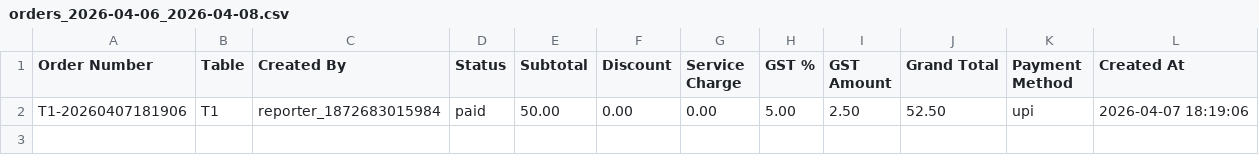
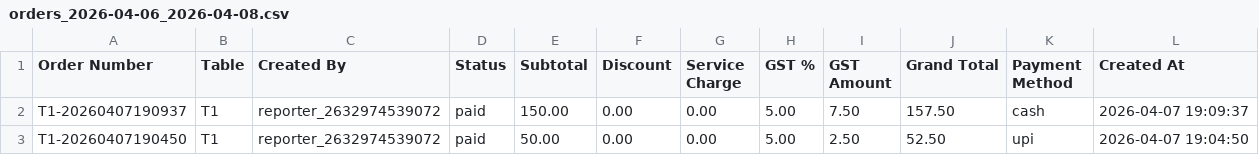
Before and after one commit to Er-Arif/Restaurant-POS-application, a CSV file: .runtime/exports/orders_2026-04-06_2026-04-08.csv, drawn as a sheet.

```diff
--- a/.runtime/exports/orders_2026-04-06_2026-04-08.csv
+++ b/.runtime/exports/orders_2026-04-06_2026-04-08.csv
@@ -1,2 +1,3 @@
 Order Number,Table,Created By,Status,Subtotal,Discount,Service Charge,GST %,GST Amount,Grand Total,Payment Method,Created At
-T1-20260407181906,T1,reporter_1872683015984,paid,50.00,0.00,0.00,5.00,2.50,52.50,upi,2026-04-07 18:19:06
+T1-20260407190937,T1,reporter_2632974539072,paid,150.00,0.00,0.00,5.00,7.50,157.50,cash,2026-04-07 19:09:37
+T1-20260407190450,T1,reporter_2632974539072,paid,50.00,0.00,0.00,5.00,2.50,52.50,upi,2026-04-07 19:04:50
```
Also changed, not shown: .runtime/exports/orders_2026-04-07_2026-04-09.csv, 29 other files.
